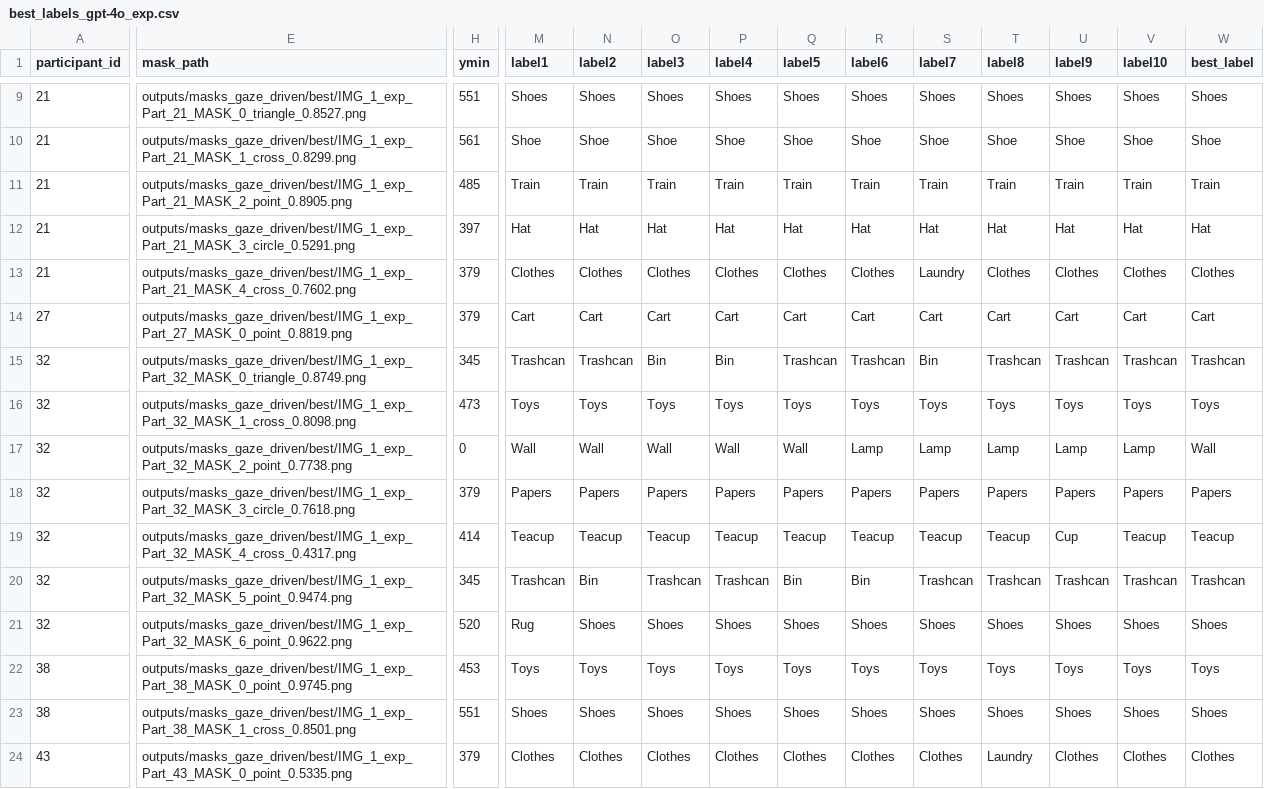
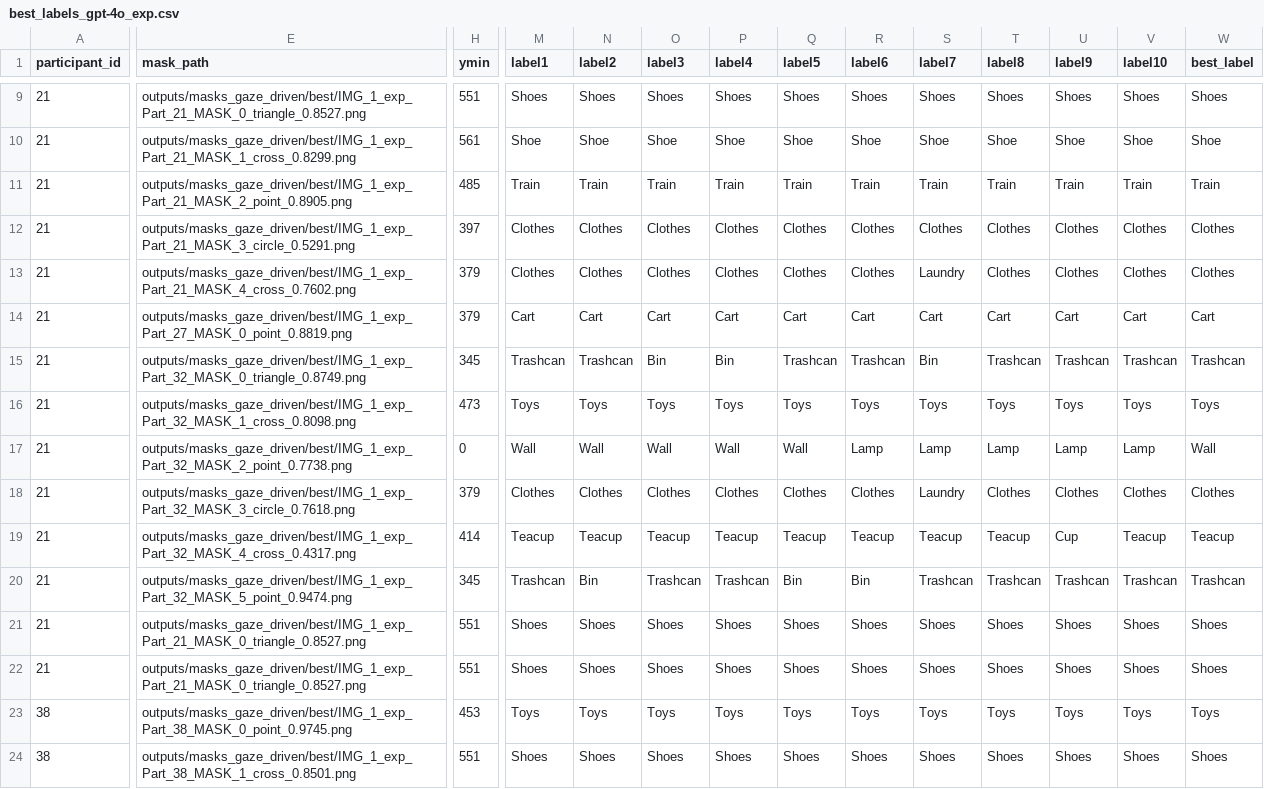
Before and after one commit to catarina-moreira/human_patterns_exploration, a CSV file: outputs/masks_gaze_driven/best_mask_labeling/best_labels_gpt-4o_exp.csv, drawn as a sheet; only a part is shown, gaps mark what is left out; the shorter side is filled out with more unchanged rows; rows hold the shown columns only; the diff covers the shown part only; the diff names each change by its address in the sheet, - before the commit and + after, or states it on an @@ line.

Commit message:
outputs added

```diff
--- a/outputs/masks_gaze_driven/best_mask_labeling/best_labels_gpt-4o_exp.csv
+++ b/outputs/masks_gaze_driven/best_mask_labeling/best_labels_gpt-4o_exp.csv
-M12 (label1): Hat
+M12 (label1): Clothes
-N12 (label2): Hat
+N12 (label2): Clothes
-O12 (label3): Hat
+O12 (label3): Clothes
-P12 (label4): Hat
+P12 (label4): Clothes
-Q12 (label5): Hat
+Q12 (label5): Clothes
-R12 (label6): Hat
+R12 (label6): Clothes
-S12 (label7): Hat
+S12 (label7): Clothes
-T12 (label8): Hat
+T12 (label8): Clothes
-U12 (label9): Hat
+U12 (label9): Clothes
-V12 (label10): Hat
+V12 (label10): Clothes
-W12 (best_label): Hat
+W12 (best_label): Clothes
-A14 (participant_id): 27
+A14 (participant_id): 21
-A15:A21 (participant_id): 32
+A15:A21 (participant_id): 21
-M18 (label1): Papers
+M18 (label1): Clothes
-N18 (label2): Papers
+N18 (label2): Clothes
-O18 (label3): Papers
+O18 (label3): Clothes
-P18 (label4): Papers
+P18 (label4): Clothes
-Q18 (label5): Papers
+Q18 (label5): Clothes
-R18 (label6): Papers
+R18 (label6): Clothes
-S18 (label7): Papers
+S18 (label7): Laundry
-T18 (label8): Papers
+T18 (label8): Clothes
-U18 (label9): Papers
+U18 (label9): Clothes
-V18 (label10): Papers
+V18 (label10): Clothes
-W18 (best_label): Papers
+W18 (best_label): Clothes
-E21 (mask_path): outputs/masks_gaze_driven/best/IMG_1_exp_Part_32_MASK_6_point_0.9622.png
+E21 (mask_path): outputs/masks_gaze_driven/best/IMG_1_exp_Part_21_MASK_0_triangle_0.8527.png
-H21 (ymin): 520
+H21 (ymin): 551
-M21 (label1): Rug
+M21 (label1): Shoes
+row 22: 21 | outputs/masks_gaze_driven/best/IMG_1_exp_Part_21_MASK_0_triangle_0.8527.png | 551 | Shoes | Shoes | Shoes | Shoes | Shoes | Shoes | Shoes | Shoes | Shoes | Shoes | Shoes
```
Also changed, not shown: 37 edited cells elsewhere in this file, 10 other files.
